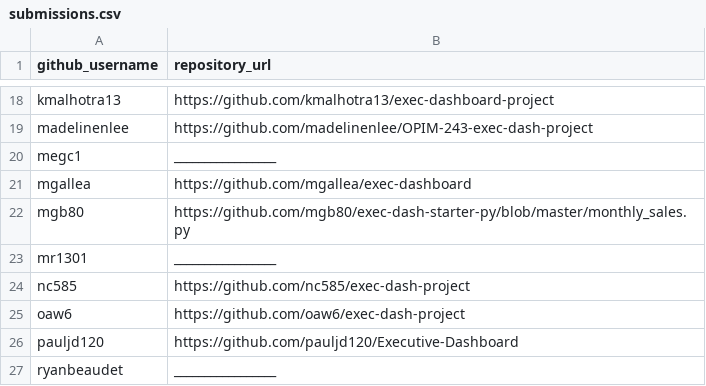
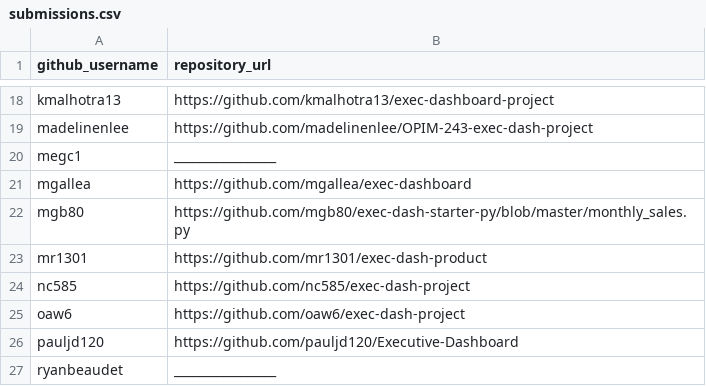
Before and after one commit to prof-rossetti/georgetown-opim-243-201901, a CSV file: projects/exec-dash/submissions.csv, drawn as a sheet; only a part is shown, gaps mark what is left out.

Commit message:
Update submissions (#101)

```diff
--- a/projects/exec-dash/submissions.csv
+++ b/projects/exec-dash/submissions.csv
@@ -22,3 +22,3 @@ mgallea, https://github.com/mgallea/exec-dashboard
 mgb80, https://github.com/mgb80/exec-dash-starter-py/blob/master/monthly_sales.py
-mr1301, _________________
+mr1301, https://github.com/mr1301/exec-dash-product
 nc585, https://github.com/nc585/exec-dash-project
```
